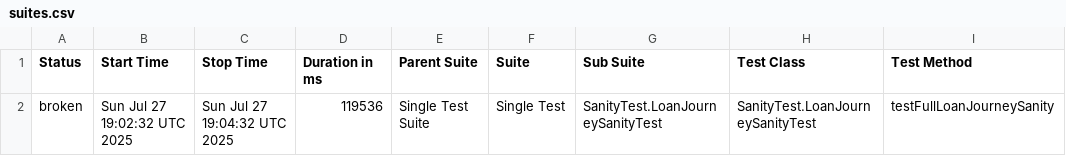
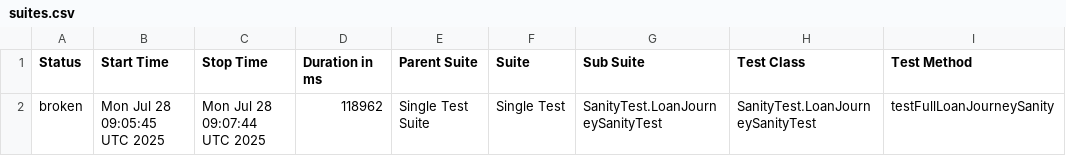
Before and after one commit to stashfin2/allure-report, a CSV file: data/suites.csv, drawn as a sheet; only a part is shown; the diff names each change by its address in the sheet, - before the commit and + after, or states it on an @@ line.

```diff
--- a/data/suites.csv
+++ b/data/suites.csv
-B2 (Start Time): Sun Jul 27 19:02:32 UTC 2025
+B2 (Start Time): Mon Jul 28 09:05:45 UTC 2025
-C2 (Stop Time): Sun Jul 27 19:04:32 UTC 2025
+C2 (Stop Time): Mon Jul 28 09:07:44 UTC 2025
-D2 (Duration in ms): 119536
+D2 (Duration in ms): 118962
```
Also changed, not shown: 21 other files.
